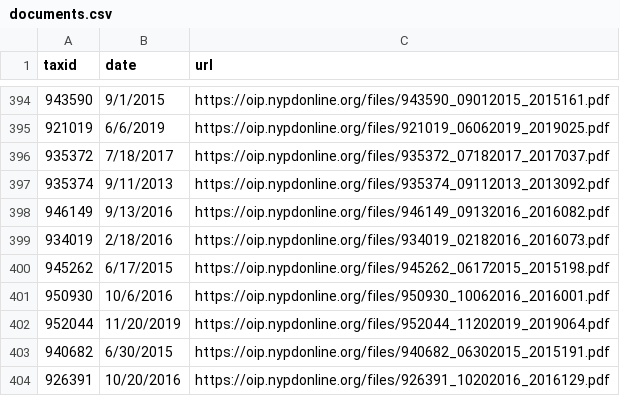
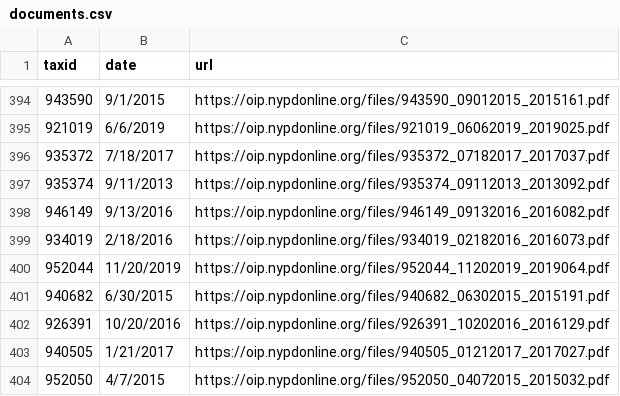
Before and after one commit to ryanwatkins/nypd-officer-profiles, a CSV file: documents.csv, drawn as a sheet; only a part is shown, gaps mark what is left out; the shorter side is filled out with more unchanged rows.

```diff
--- a/documents.csv
+++ b/documents.csv
@@ -399,4 +399,2 @@ taxid,date,url
 934019,2/18/2016,https://oip.nypdonline.org/files/934019_02182016_2016073.pdf
-945262,6/17/2015,https://oip.nypdonline.org/files/945262_06172015_2015198.pdf
-950930,10/6/2016,https://oip.nypdonline.org/files/950930_10062016_2016001.pdf
 952044,11/20/2019,https://oip.nypdonline.org/files/952044_11202019_2019064.pdf
```
Also changed, not shown: discipline.csv, 28 other files.
